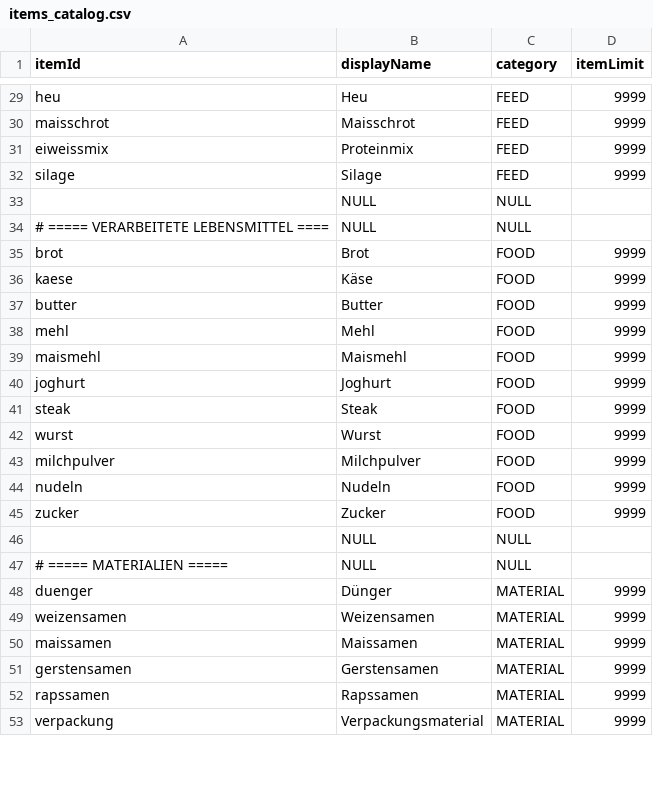
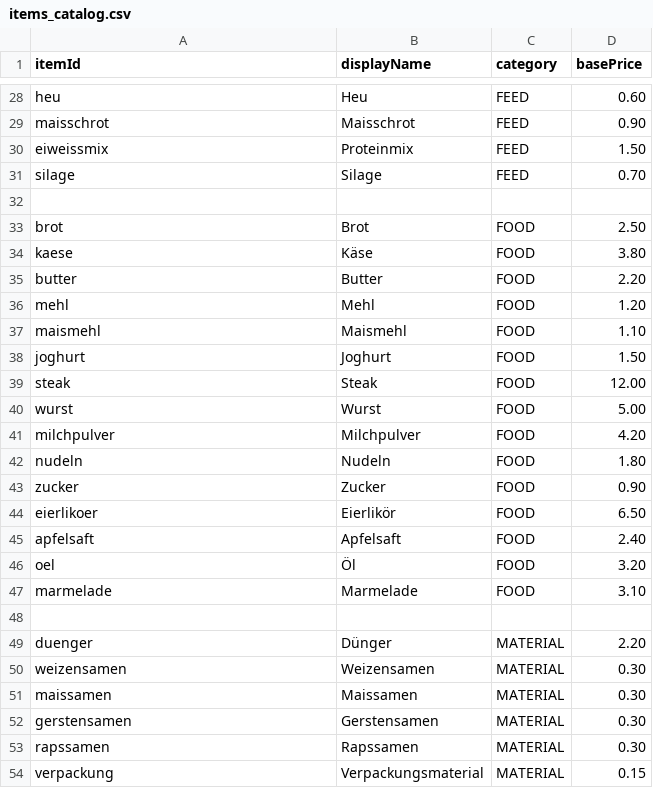
Before and after one commit to jan-kulik/FarmManager, a CSV file: items_catalog.csv, drawn as a sheet; only a part is shown, gaps mark what is left out; removed rows and columns are numbered as before the commit, all else as after; the diff covers the shown part only; the diff names each change by its address in the sheet, - before the commit and + after, or states it on an @@ line.

Commit message:
update ItemCatalog and ItemDefinition to replace itemLimit with basePrice in item definitions, switched Integer to double

```diff
--- a/items_catalog.csv
+++ b/items_catalog.csv
-D1: itemLimit
+D1: basePrice
-D28 (basePrice): 9999
+D28 (basePrice): 0.60
-D29 (basePrice): 9999
+D29 (basePrice): 0.90
-D30 (basePrice): 9999
+D30 (basePrice): 1.50
-D31 (basePrice): 9999
+D31 (basePrice): 0.70
-row 32:  | NULL | NULL
+row 32: (empty)
-row 34: # ===== VERARBEITETE LEBENSMITTEL ==== | NULL | NULL
-D33 (basePrice): 9999
+D33 (basePrice): 2.50
-D34 (basePrice): 9999
+D34 (basePrice): 3.80
-D35 (basePrice): 9999
+D35 (basePrice): 2.20
-D36 (basePrice): 9999
+D36 (basePrice): 1.20
-D37 (basePrice): 9999
+D37 (basePrice): 1.10
-D38 (basePrice): 9999
+D38 (basePrice): 1.50
-D39 (basePrice): 9999
+D39 (basePrice): 12.00
-D40 (basePrice): 9999
+D40 (basePrice): 5.00
-D41 (basePrice): 9999
+D41 (basePrice): 4.20
-D42 (basePrice): 9999
+D42 (basePrice): 1.80
-D43 (basePrice): 9999
+D43 (basePrice): 0.90
-row 46:  | NULL | NULL
+row 44: eierlikoer | Eierlikör | FOOD | 6.50
+row 45: apfelsaft | Apfelsaft | FOOD | 2.40
+row 46: oel | Öl | FOOD | 3.20
+row 47: marmelade | Marmelade | FOOD | 3.10
-row 48: # ===== MATERIALIEN ===== | NULL | NULL
+row 48: (empty)
-D49 (basePrice): 9999
+D49 (basePrice): 2.20
-D50:D53 (basePrice): 9999
+D50:D53 (basePrice): 0.30
-D54 (basePrice): 9999
+D54 (basePrice): 0.15
```
Also changed, not shown: 7 added rows, 9 removed rows and 34 edited cells elsewhere in this file, 2 other files.
